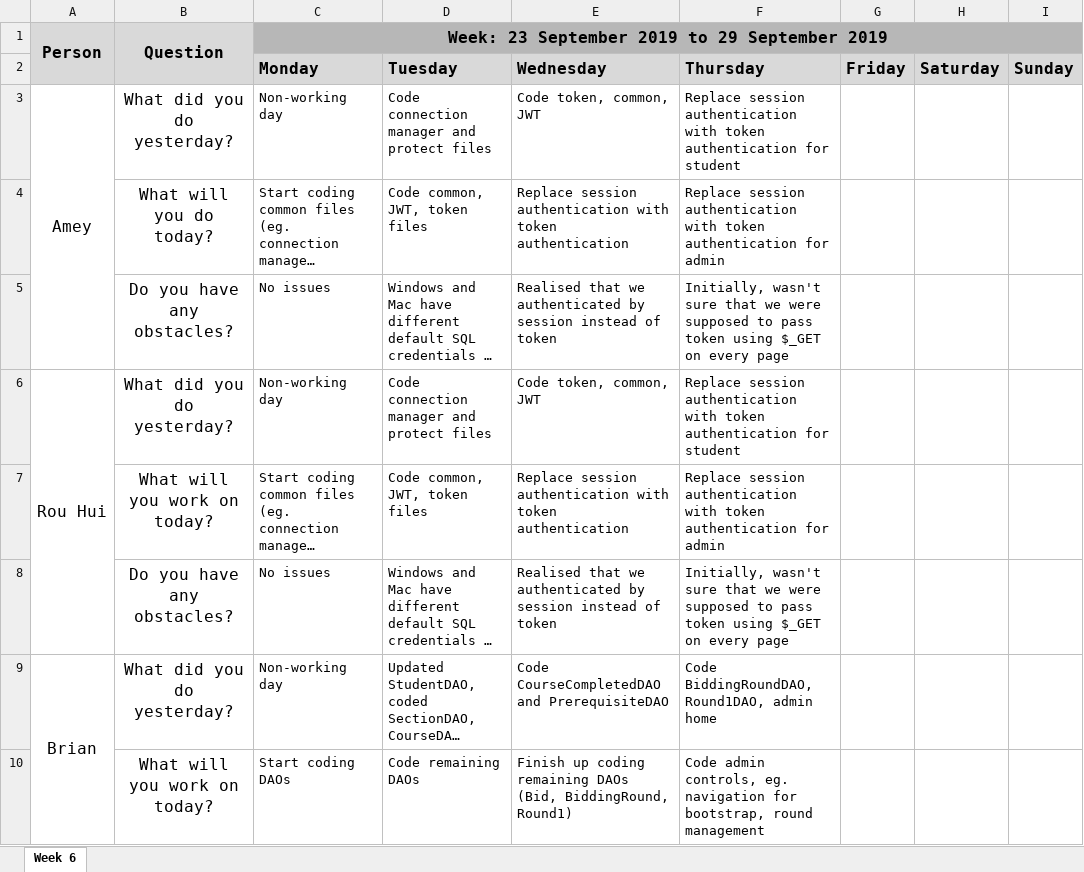
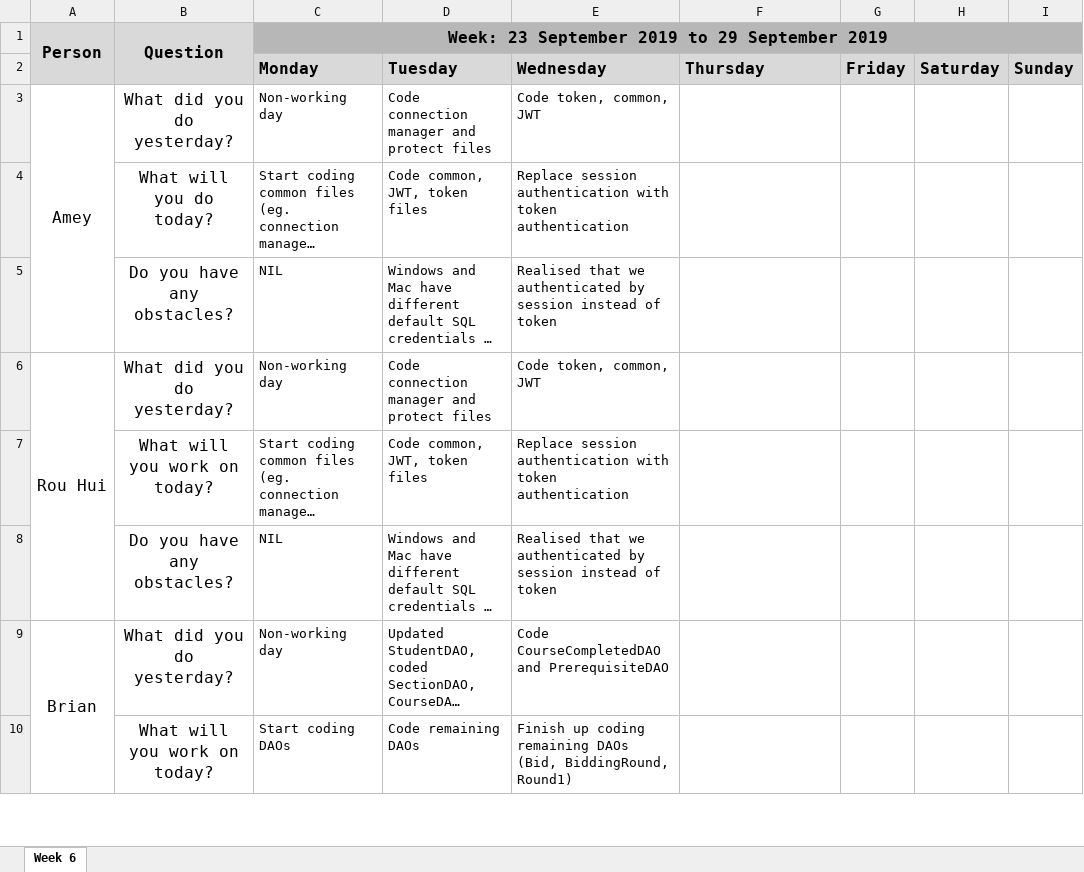
Before and after one commit to ameyrathi/SWE-Project, an Excel workbook: metrics/week 6 du.xlsx, sheet Week 6, drawn as a sheet; only a part is shown; long unchanged cells end in …; values as stored, in another font and other column widths than the file's, no borders; the diff covers the shown part only; the diff names each change by its address in the sheet, - before the commit and + after, or states it on an @@ line.

Commit message:
Revert "Update week 6 du.xlsx"
This reverts commit 5f680fc98e365a930440fda304e1678053bbddd7.

```diff
--- a/metrics/week 6 du.xlsx (sheet Week 6)
+++ b/metrics/week 6 du.xlsx (sheet Week 6)
-F3: Replace session authentication with token authentication for student
+F3: (empty)
-F4: Replace session authentication with token authentication for admin
+F4: (empty)
-C5: No issues
+C5: NIL
-F5: Initially, wasn't sure that we were supposed to pass token using $_GET on every page
+F5: (empty)
-F6: Replace session authentication with token authentication for student
+F6: (empty)
-F7: Replace session authentication with token authentication for admin
+F7: (empty)
-C8: No issues
+C8: NIL
-F8: Initially, wasn't sure that we were supposed to pass token using $_GET on every page
+F8: (empty)
-F9: Code BiddingRoundDAO, Round1DAO, admin home
+F9: (empty)
-F10: Code admin controls, eg. navigation for bootstrap, round management
+F10: (empty)
```
Also changed, not shown: 1 added row, 1 removed row and 8 edited cells elsewhere in this sheet.
